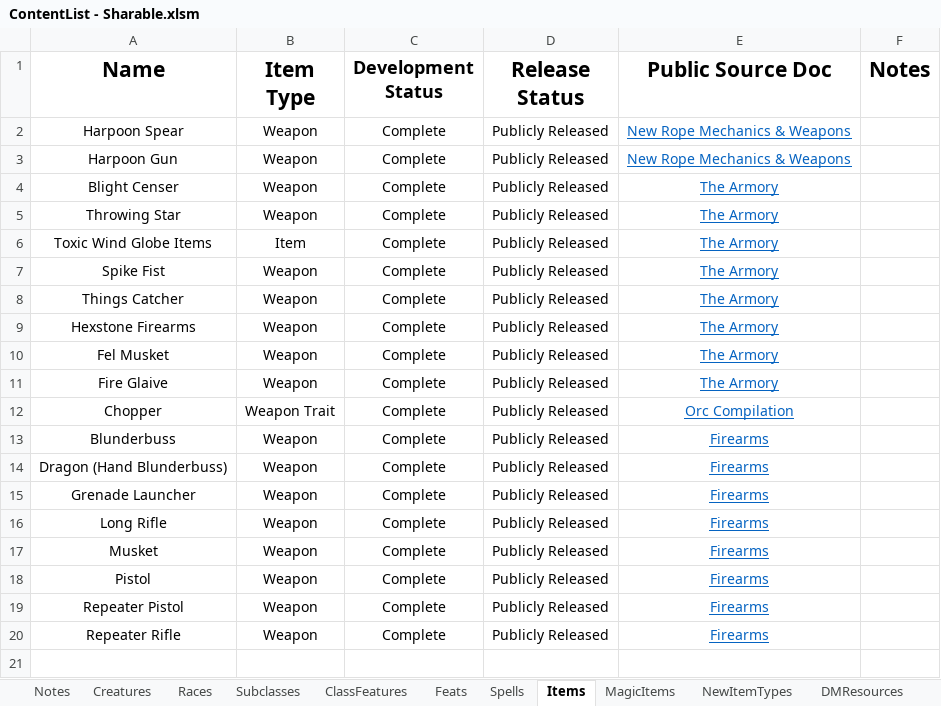
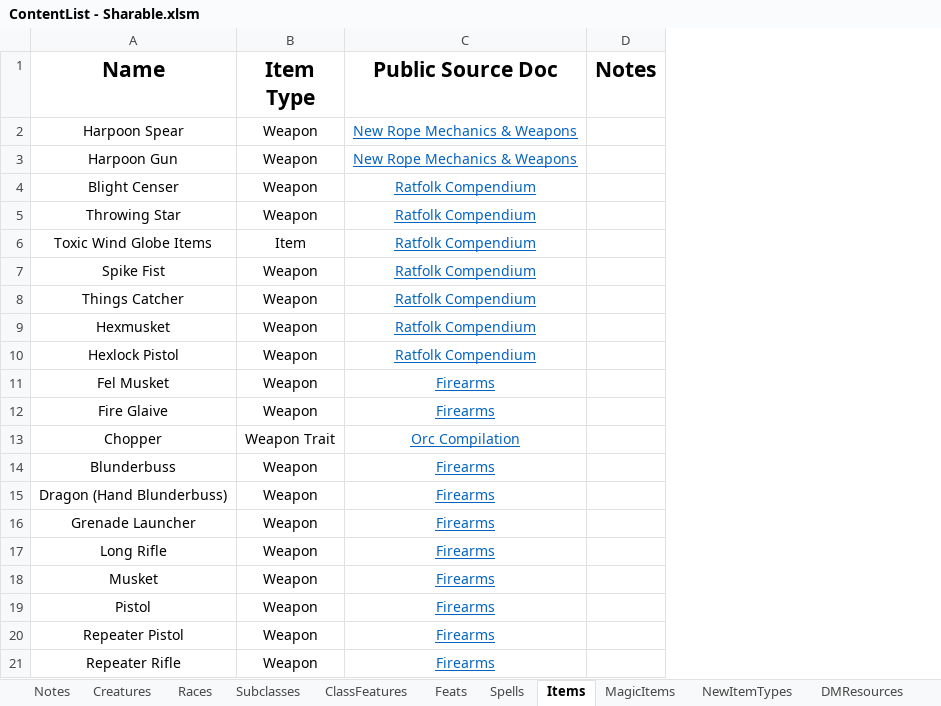
Before and after one commit to HankSnouwaert/DnD-Homebrew, an Excel workbook: ContentList - Sharable.xlsm, sheet Items, drawn as a sheet; values as stored, in another font and other column widths than the file's, no borders; conditional formats not drawn; removed rows and columns are numbered as before the commit, all else as after; the diff names each change by its address in the sheet, - before the commit and + after, or states it on an @@ line.

Commit message:
Content list update

```diff
--- a/ContentList - Sharable.xlsm (sheet Items)
+++ b/ContentList - Sharable.xlsm (sheet Items)
-column C (Development Status), rows 2-8: all Complete; rows 10-20: all Complete
-column D (Release Status), rows 2-8: all Publicly Released; rows 10-20: all Publicly Released
-C4:C8 (Public Source Doc): The Armory
+C4:C8 (Public Source Doc): Ratfolk Compendium
-row 9: Hexstone Firearms | Weapon | Complete | Publicly Released | The Armory
+row 9: Hexmusket | Weapon | Ratfolk Compendium
+row 10: Hexlock Pistol | Weapon | Ratfolk Compendium
-C11:C12 (Public Source Doc): The Armory
+C11:C12 (Public Source Doc): Firearms
```
Also changed, not shown: sheet Notes, sheet CreatureGuides, sheet Compendiums, ContentList.xlsm.
